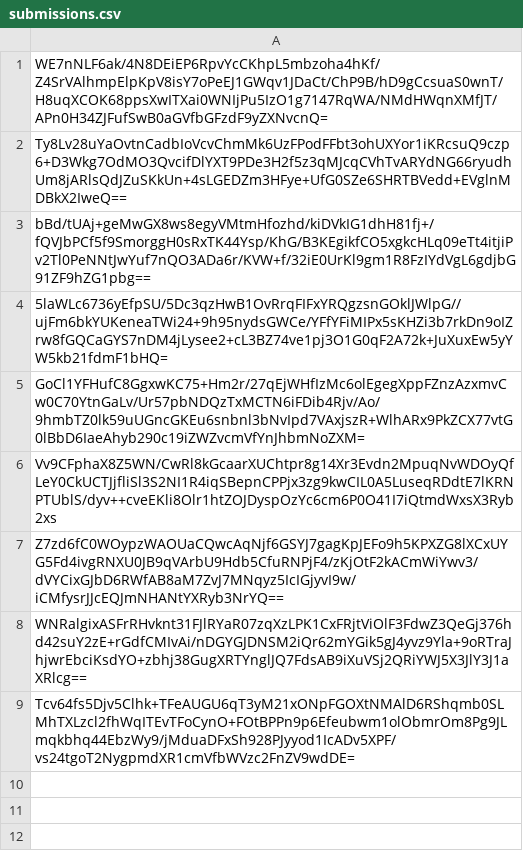
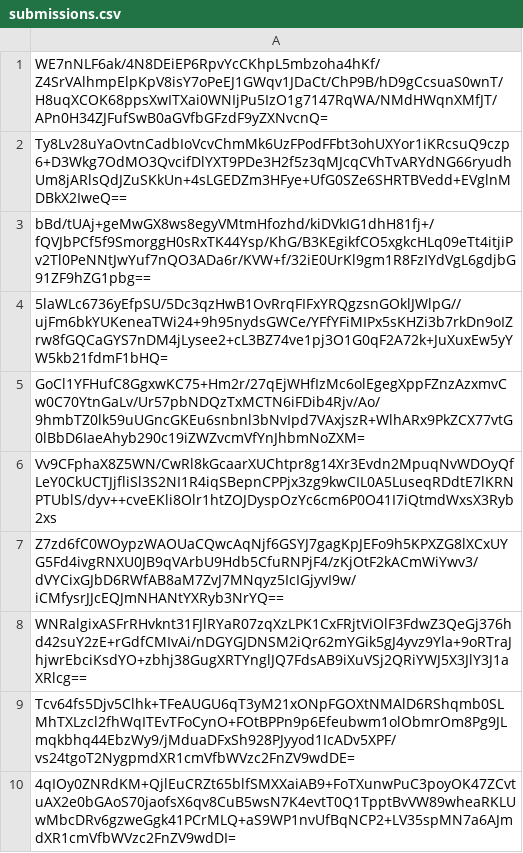
Before and after one commit to pwn2winctf/2019submissions, a CSV file: a/eba/a50cdd914720fddc9df7a40735a71d6456223a3c34b6c7e0de35d3365cc6/submissions.csv, drawn as a sheet; the diff names each change by its address in the sheet, - before the commit and + after, or states it on an @@ line.

Commit message:
Proof: found flag for future_message_pt2

```diff
--- a/a/eba/a50cdd914720fddc9df7a40735a71d6456223a3c34b6c7e0de35d3365cc6/submissions.csv
+++ b/a/eba/a50cdd914720fddc9df7a40735a71d6456223a3c34b6c7e0de35d3365cc6/submissions.csv
+row 10: 4qIOy0ZNRdKM+QjlEuCRZt65blfSMXXaiAB9+FoTXunwPuC3poyOK47ZCvtuAX2e0bGAoS70jaofsX6qv8CuB5wsN7K4evtT0Q1TpptBvVW89wheaRKLUwMbcDRv6gzweGgk41PCrMLQ+aS9WP1nvUfBqNCP2+LV35spMN7a6AJmdXR1cmVfbWVzc2FnZV9wdDI=
```
